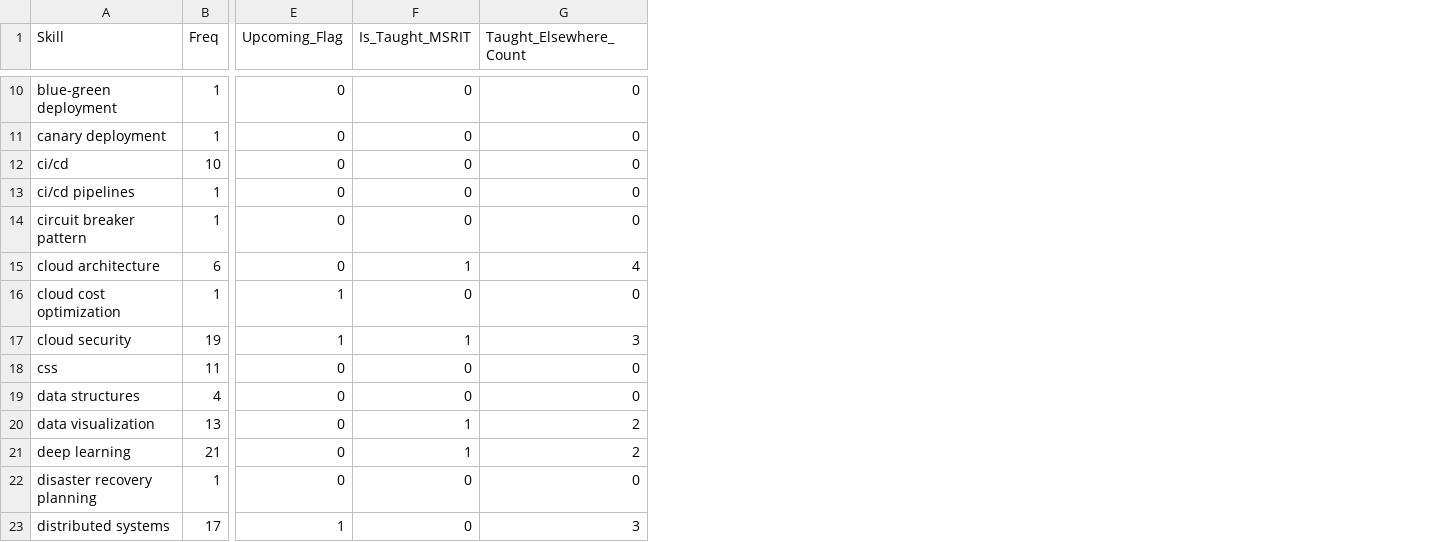
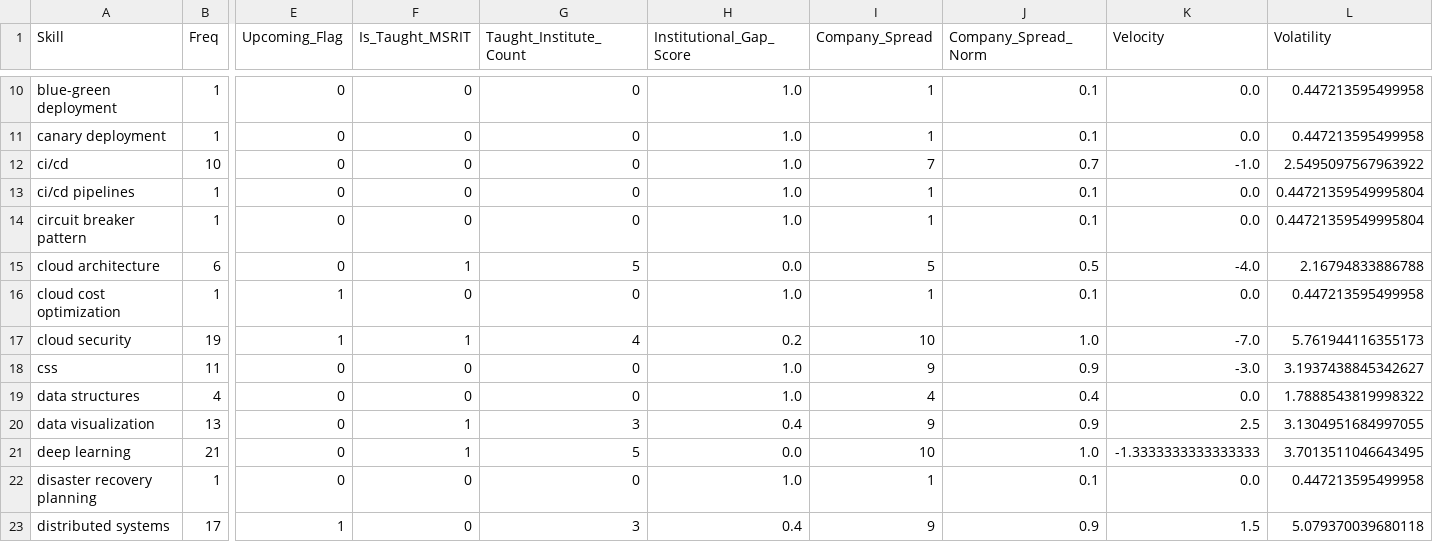
Before and after one commit to poorvikagj/Curriculum-Gap-Detection-and-Recommendation, a CSV file: outputs/feature_table.csv, drawn as a sheet; only a part is shown, gaps mark what is left out; the diff covers the shown part only; the diff names each change by its address in the sheet, - before the commit and + after, or states it on an @@ line.

```diff
--- a/outputs/feature_table.csv
+++ b/outputs/feature_table.csv
+column H (Institutional_Gap_Score), rows 10-23: 1.0 | 1.0 | 1.0 | 1.0 | 1.0 | 0.0 | 1.0 | 0.2 | 1.0 | 1.0 | 0.4 | 0.0 | 1.0 | 0.4
+column I (Company_Spread), rows 10-23: 1 | 1 | 7 | 1 | 1 | 5 | 1 | 10 | 9 | 4 | 9 | 10 | 1 | 9
+column J (Company_Spread_Norm), rows 10-23: 0.1 | 0.1 | 0.7 | 0.1 | 0.1 | 0.5 | 0.1 | 1.0 | 0.9 | 0.4 | 0.9 | 1.0 | 0.1 | 0.9
+column K (Velocity), rows 10-23: 0.0 | 0.0 | -1.0 | 0.0 | 0.0 | -4.0 | 0.0 | -7.0 | -3.0 | 0.0 | 2.5 | -1.3333333333333333 | 0.0 | 1.5
+column L (Volatility), rows 10-23: 0.447213595499958 | 0.447213595499958 | 2.5495097567963922 | 0.44721359549995804 | 0.44721359549995804 | 2.16794833886788 | 0.447213595499958 | 5.761944116355173 | 3.1937438845342627 | 1.7888543819998322 | 3.1304951684997055 | 3.7013511046643495 | 0.447213595499958 | 5.079370039680118
-G1: Taught_Elsewhere_Count
+G1: Taught_Institute_Count
-G15 (Taught_Institute_Count): 4
+G15 (Taught_Institute_Count): 5
-G17 (Taught_Institute_Count): 3
+G17 (Taught_Institute_Count): 4
-G20 (Taught_Institute_Count): 2
+G20 (Taught_Institute_Count): 3
-G21 (Taught_Institute_Count): 2
+G21 (Taught_Institute_Count): 5
```
Also changed, not shown: 29 edited cells elsewhere in this file, outputs/cleaned_industry.csv, outputs/ranked_skills_msrit.csv, 27 other files.
